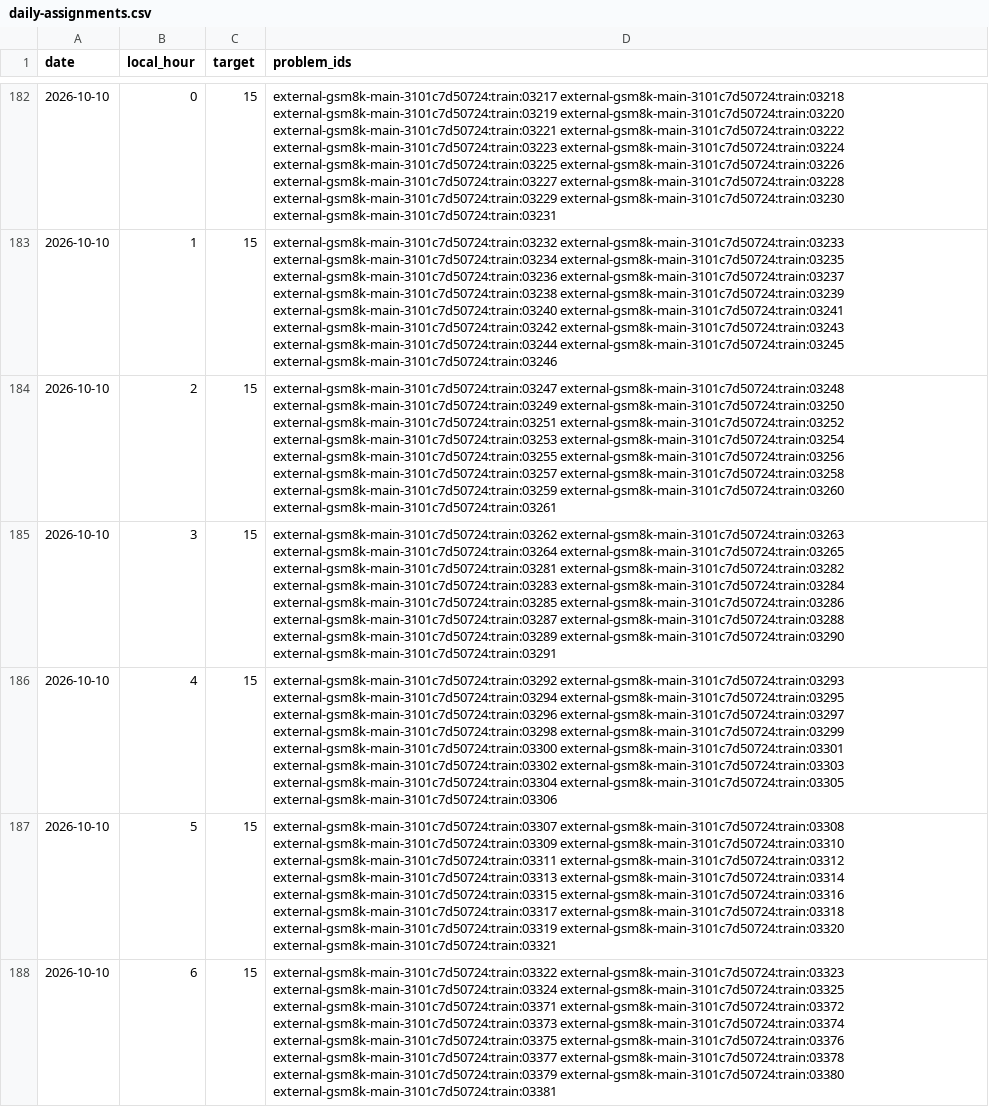
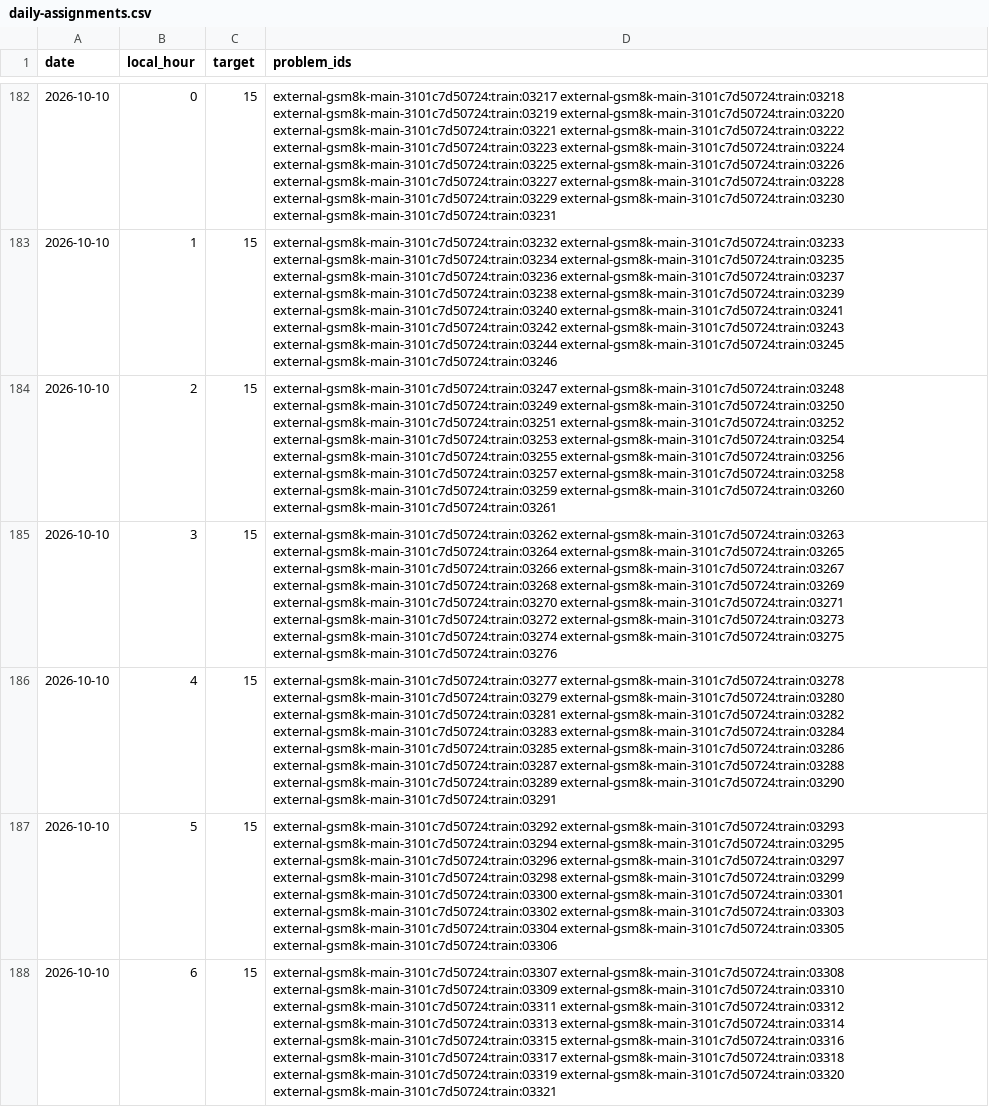
Before and after one commit to tsuji-tomonori/LemmaWeave, a CSV file: operations/daily-assignments.csv, drawn as a sheet; only a part is shown, gaps mark what is left out; the diff covers the shown part only; the diff names each change by its address in the sheet, - before the commit and + after, or states it on an @@ line.

Commit message:
ops(queue): register train 03521-03535 awaiting verification

```diff
--- a/operations/daily-assignments.csv
+++ b/operations/daily-assignments.csv
-D185 (problem_ids): …external-gsm8k-main-3101c7d50724:train:03264 external-gsm8k-main-3101c7d50724:train:03265 external-gsm8k-main-3101c7d50724:train:03281 external-gsm8k-main-3101c7d50724:train:03282 external-gsm8k-main-3101c7d50724:train:03283 external-gsm8k-main-3101c7d50724:train:03284 external-gsm8k-main-3101c7d50724:train:03285 external-gsm8k-main-3101c7d50724:train:03286 external-gsm8k-main-3101c7d50724:train:03287 external-gsm8k-main-3101c7d50724:train:03288 external-gsm8k-main-3101c7d50724:train:03289 external-gsm8k-main-3101c7d50724:train:03290 external-gsm8k-main-3101c7d50724:train:03291
+D185 (problem_ids): …external-gsm8k-main-3101c7d50724:train:03264 external-gsm8k-main-3101c7d50724:train:03265 external-gsm8k-main-3101c7d50724:train:03266 external-gsm8k-main-3101c7d50724:train:03267 external-gsm8k-main-3101c7d50724:train:03268 external-gsm8k-main-3101c7d50724:train:03269 external-gsm8k-main-3101c7d50724:train:03270 external-gsm8k-main-3101c7d50724:train:03271 external-gsm8k-main-3101c7d50724:train:03272 external-gsm8k-main-3101c7d50724:train:03273 external-gsm8k-main-3101c7d50724:train:03274 external-gsm8k-main-3101c7d50724:train:03275 external-gsm8k-main-3101c7d50724:train:03276
-D186 (problem_ids): external-gsm8k-main-3101c7d50724:train:03292 external-gsm8k-main-3101c7d50724:train:03293 external-gsm8k-main-3101c7d50724:train:03294 external-gsm8k-main-3101c7d50724:train:03295 external-gsm8k-main-3101c7d50724:train:03296 external-gsm8k-main-3101c7d50724:train:03297 external-gsm8k-main-3101c7d50724:train:03298 external-gsm8k-main-3101c7d50724:train:03299 external-gsm8k-main-3101c7d50724:train:03300 external-gsm8k-main-3101c7d50724:train:03301 external-gsm8k-main-3101c7d50724:train:03302 external-gsm8k-main-3101c7d50724:train:03303 external-gsm8k-main-3101c7d50724:train:03304 external-gsm8k-main-3101c7d50724:train:03305 external-gsm8k-main-3101c7d50724:train:03306
+D186 (problem_ids): external-gsm8k-main-3101c7d50724:train:03277 external-gsm8k-main-3101c7d50724:train:03278 external-gsm8k-main-3101c7d50724:train:03279 external-gsm8k-main-3101c7d50724:train:03280 external-gsm8k-main-3101c7d50724:train:03281 external-gsm8k-main-3101c7d50724:train:03282 external-gsm8k-main-3101c7d50724:train:03283 external-gsm8k-main-3101c7d50724:train:03284 external-gsm8k-main-3101c7d50724:train:03285 external-gsm8k-main-3101c7d50724:train:03286 external-gsm8k-main-3101c7d50724:train:03287 external-gsm8k-main-3101c7d50724:train:03288 external-gsm8k-main-3101c7d50724:train:03289 external-gsm8k-main-3101c7d50724:train:03290 external-gsm8k-main-3101c7d50724:train:03291
-D187 (problem_ids): external-gsm8k-main-3101c7d50724:train:03307 external-gsm8k-main-3101c7d50724:train:03308 external-gsm8k-main-3101c7d50724:train:03309 external-gsm8k-main-3101c7d50724:train:03310 external-gsm8k-main-3101c7d50724:train:03311 external-gsm8k-main-3101c7d50724:train:03312 external-gsm8k-main-3101c7d50724:train:03313 external-gsm8k-main-3101c7d50724:train:03314 external-gsm8k-main-3101c7d50724:train:03315 external-gsm8k-main-3101c7d50724:train:03316 external-gsm8k-main-3101c7d50724:train:03317 external-gsm8k-main-3101c7d50724:train:03318 external-gsm8k-main-3101c7d50724:train:03319 external-gsm8k-main-3101c7d50724:train:03320 external-gsm8k-main-3101c7d50724:train:03321
+D187 (problem_ids): external-gsm8k-main-3101c7d50724:train:03292 external-gsm8k-main-3101c7d50724:train:03293 external-gsm8k-main-3101c7d50724:train:03294 external-gsm8k-main-3101c7d50724:train:03295 external-gsm8k-main-3101c7d50724:train:03296 external-gsm8k-main-3101c7d50724:train:03297 external-gsm8k-main-3101c7d50724:train:03298 external-gsm8k-main-3101c7d50724:train:03299 external-gsm8k-main-3101c7d50724:train:03300 external-gsm8k-main-3101c7d50724:train:03301 external-gsm8k-main-3101c7d50724:train:03302 external-gsm8k-main-3101c7d50724:train:03303 external-gsm8k-main-3101c7d50724:train:03304 external-gsm8k-main-3101c7d50724:train:03305 external-gsm8k-main-3101c7d50724:train:03306
-D188 (problem_ids): external-gsm8k-main-3101c7d50724:train:03322 external-gsm8k-main-3101c7d50724:train:03323 external-gsm8k-main-3101c7d50724:train:03324 external-gsm8k-main-3101c7d50724:train:03325 external-gsm8k-main-3101c7d50724:train:03371 external-gsm8k-main-3101c7d50724:train:03372 external-gsm8k-main-3101c7d50724:train:03373 external-gsm8k-main-3101c7d50724:train:03374 external-gsm8k-main-3101c7d50724:train:03375 external-gsm8k-main-3101c7d50724:train:03376 external-gsm8k-main-3101c7d50724:train:03377 external-gsm8k-main-3101c7d50724:train:03378 external-gsm8k-main-3101c7d50724:train:03379 external-gsm8k-main-3101c7d50724:train:03380 external-gsm8k-main-3101c7d50724:train:03381
+D188 (problem_ids): external-gsm8k-main-3101c7d50724:train:03307 external-gsm8k-main-3101c7d50724:train:03308 external-gsm8k-main-3101c7d50724:train:03309 external-gsm8k-main-3101c7d50724:train:03310 external-gsm8k-main-3101c7d50724:train:03311 external-gsm8k-main-3101c7d50724:train:03312 external-gsm8k-main-3101c7d50724:train:03313 external-gsm8k-main-3101c7d50724:train:03314 external-gsm8k-main-3101c7d50724:train:03315 external-gsm8k-main-3101c7d50724:train:03316 external-gsm8k-main-3101c7d50724:train:03317 external-gsm8k-main-3101c7d50724:train:03318 external-gsm8k-main-3101c7d50724:train:03319 external-gsm8k-main-3101c7d50724:train:03320 external-gsm8k-main-3101c7d50724:train:03321
```
Also changed, not shown: 10 edited cells elsewhere in this file, 1 other file.
